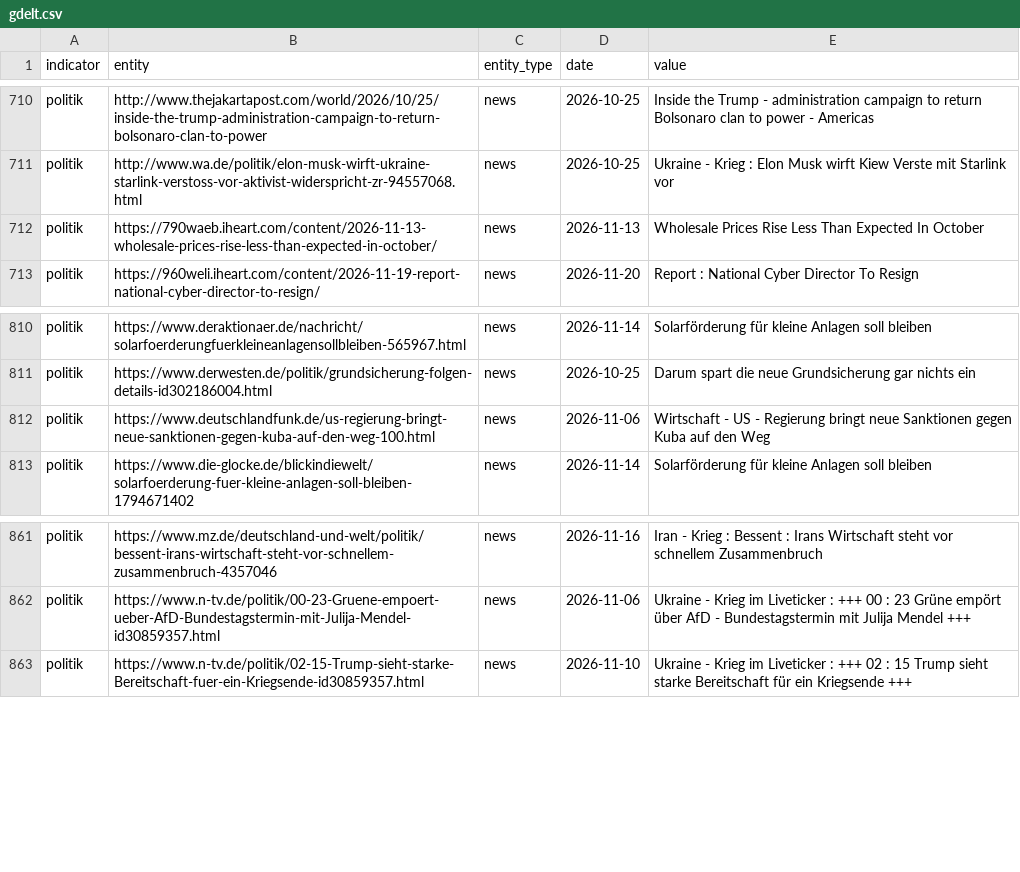
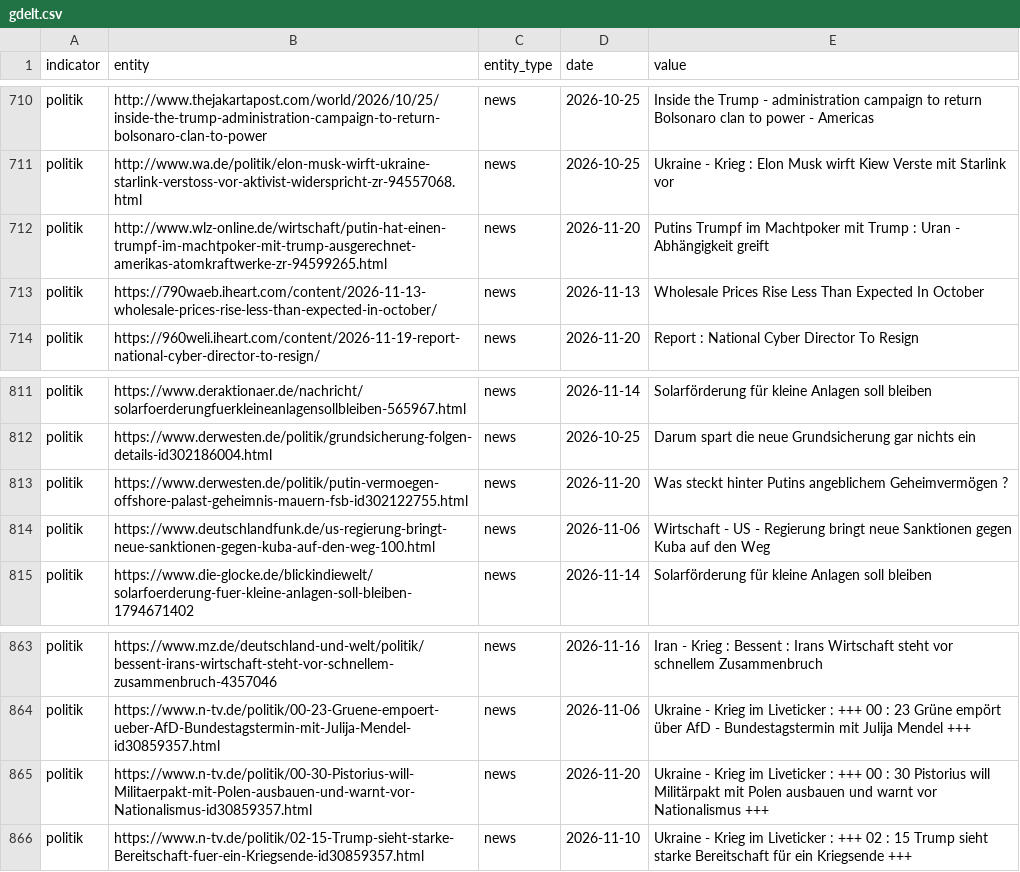
Before and after one commit to Delta6616/OneWorldInitiative, a CSV file: data/gdelt.csv, drawn as a sheet; only a part is shown, gaps mark what is left out.

```diff
--- a/data/gdelt.csv
+++ b/data/gdelt.csv
@@ -711,2 +711,3 @@ politik,http://www.thejakartapost.com/world/2026/10/25/inside-the-trump-administ
 politik,http://www.wa.de/politik/elon-musk-wirft-ukraine-starlink-verstoss-vor-aktivist-widerspricht-zr-94557068.html,news,2026-10-25,Ukraine - Krieg : Elon Musk wirft Kiew Verste mit Starlink vor
+politik,http://www.wlz-online.de/wirtschaft/putin-hat-einen-trumpf-im-machtpoker-mit-trump-ausgerechnet-amerikas-atomkraftwerke-zr-94599265.html,news,2026-11-20,Putins Trumpf im Machtpoker mit Trump : Uran - Abhängigkeit greift
 politik,https://790waeb.iheart.com/content/2026-11-13-wholesale-prices-rise-less-than-expected-in-october/,news,2026-11-13,Wholesale Prices Rise Less Than Expected In October
@@ -811,2 +812,3 @@ politik,https://www.deraktionaer.de/nachricht/solarfoerderungfuerkleineanlagenso
 politik,https://www.derwesten.de/politik/grundsicherung-folgen-details-id302186004.html,news,2026-10-25,Darum spart die neue Grundsicherung gar nichts ein
+politik,https://www.derwesten.de/politik/putin-vermoegen-offshore-palast-geheimnis-mauern-fsb-id302122755.html,news,2026-11-20,Was steckt hinter Putins angeblichem Geheimvermögen ?
 politik,https://www.deutschlandfunk.de/us-regierung-bringt-neue-sanktionen-gegen-kuba-auf-den-weg-100.html,news,2026-11-06,Wirtschaft - US - Regierung bringt neue Sanktionen gegen Kuba auf den Weg
@@ -862,2 +864,3 @@ politik,https://www.mz.de/deutschland-und-welt/politik/bessent-irans-wirtschaft-
 politik,https://www.n-tv.de/politik/00-23-Gruene-empoert-ueber-AfD-Bundestagstermin-mit-Julija-Mendel-id30859357.html,news,2026-11-06,Ukraine - Krieg im Liveticker : +++ 00 : 23 Grüne empört über AfD - Bundestagstermin mit Julija Mendel +++
+politik,https://www.n-tv.de/politik/00-30-Pistorius-will-Militaerpakt-mit-Polen-ausbauen-und-warnt-vor-Nationalismus-id30859357.html,news,2026-11-20,Ukraine - Krieg im Liveticker : +++ 00 : 30 Pistorius will Militärpakt mit Polen ausbauen und warnt vor Nationalismus +++
 politik,https://www.n-tv.de/politik/02-15-Trump-sieht-starke-Bereitschaft-fuer-ein-Kriegsende-id30859357.html,news,2026-11-10,Ukraine - Krieg im Liveticker : +++ 02 : 15 Trump sieht  starke Bereitschaft  für ein Kriegsende +++
```
Also changed, not shown: 6 other files.
